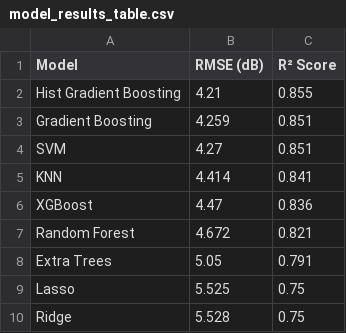
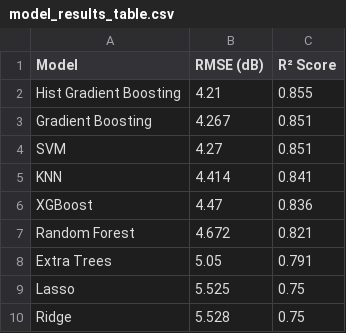
Before and after one commit to saidineshreddymodulla17-byte/path-loss-prediction-ml, a CSV file: results/model_results_table.csv, drawn as a sheet.

Commit message:
Add visualizations and model evaluation results

```diff
--- a/results/model_results_table.csv
+++ b/results/model_results_table.csv
@@ -2,3 +2,3 @@ Model,RMSE (dB),R² Score
 Hist Gradient Boosting,4.21,0.855
-Gradient Boosting,4.259,0.851
+Gradient Boosting,4.267,0.851
 SVM,4.27,0.851
```
Also changed, not shown: 3 other files.
